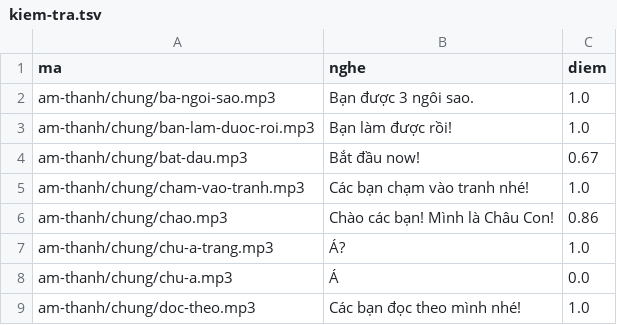
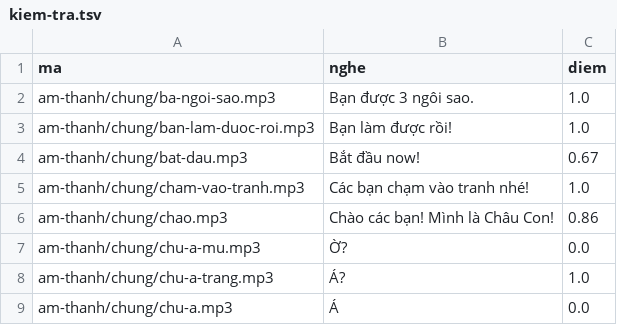
Before and after one commit to CVCEC/mau-chung, a TSV file: giong-ai/kiem-tra.tsv, drawn as a sheet; only a part is shown; the shorter side is filled out with more unchanged rows.

```diff
--- a/giong-ai/kiem-tra.tsv
+++ b/giong-ai/kiem-tra.tsv
@@ -6,2 +6,3 @@ am-thanh/chung/cham-vao-tranh.mp3	Các bạn chạm vào tranh nhé!	1.0
 am-thanh/chung/chao.mp3	Chào các bạn! Mình là Châu Con!	0.86
+am-thanh/chung/chu-a-mu.mp3	Ờ?	0.0
 am-thanh/chung/chu-a-trang.mp3	Á?	1.0
```
Also changed, not shown: 3 other files.
